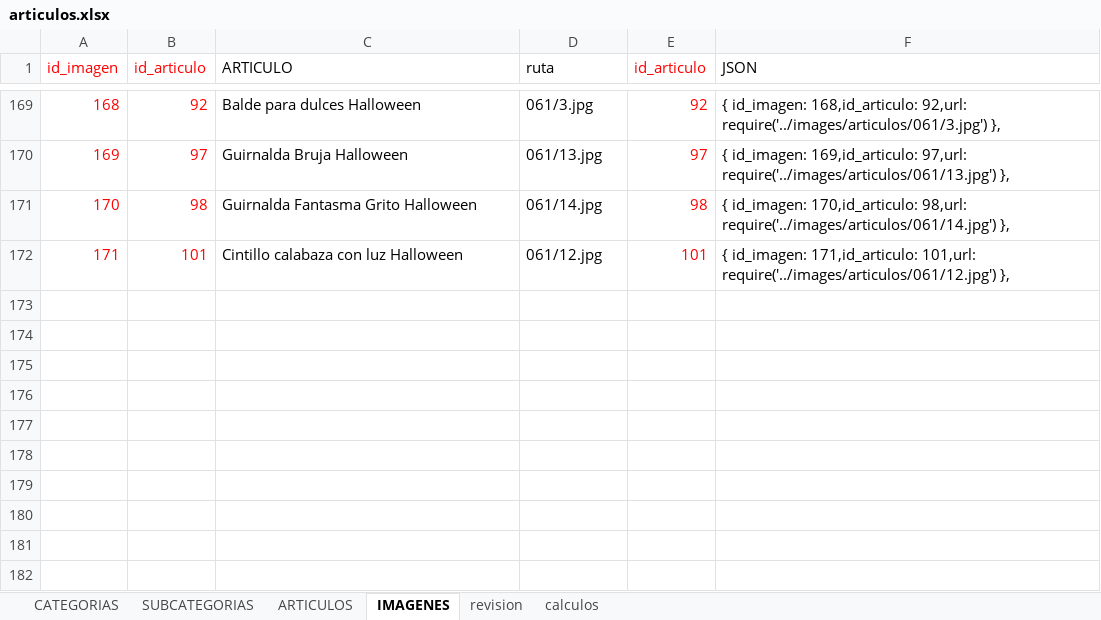
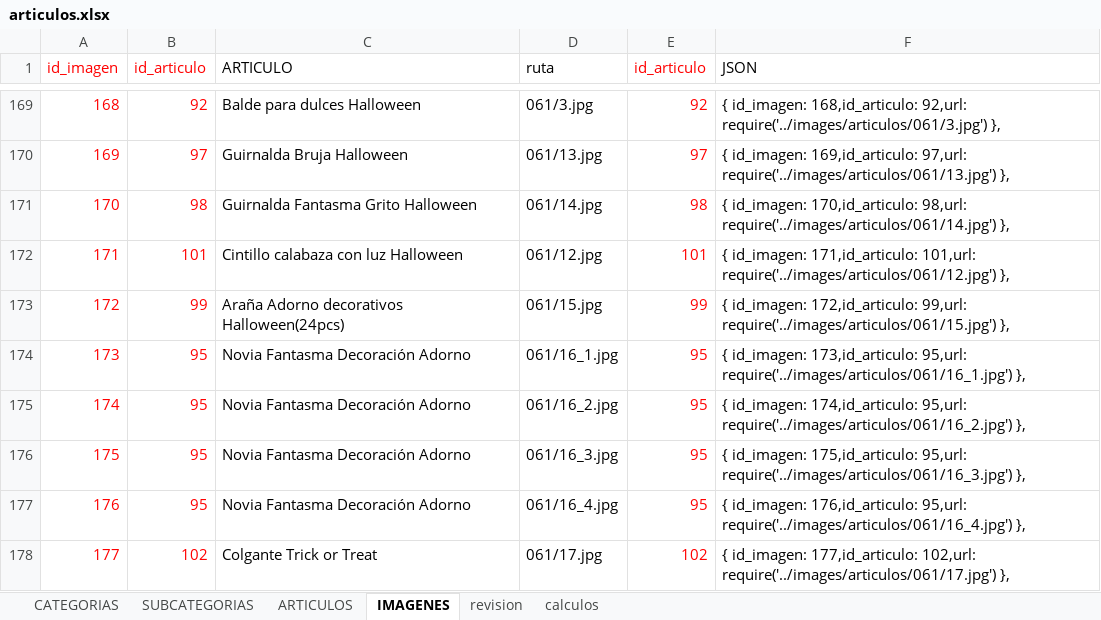
Before and after one commit to multicolorbazar/site, an Excel workbook: src/documents/articulos.xlsx, sheet IMAGENES, drawn as a sheet; only a part is shown, gaps mark what is left out; values as stored, in another font and other column widths than the file's, no borders; the diff names each change by its address in the sheet, - before the commit and + after, or states it on an @@ line.

```diff
--- a/src/documents/articulos.xlsx (sheet IMAGENES)
+++ b/src/documents/articulos.xlsx (sheet IMAGENES)
+row 173: 172 | 99 | Araña Adorno decorativos Halloween(24pcs) | 061/15.jpg | 99 | { id_imagen: 172,id_articulo: 99,url: require('../images/articulos/061/15.jpg') },
+row 174: 173 | 95 | Novia Fantasma Decoración Adorno | 061/16_1.jpg | 95 | { id_imagen: 173,id_articulo: 95,url: require('../images/articulos/061/16_1.jpg') },
+row 175: 174 | 95 | Novia Fantasma Decoración Adorno | 061/16_2.jpg | 95 | { id_imagen: 174,id_articulo: 95,url: require('../images/articulos/061/16_2.jpg') },
+row 176: 175 | 95 | Novia Fantasma Decoración Adorno | 061/16_3.jpg | 95 | { id_imagen: 175,id_articulo: 95,url: require('../images/articulos/061/16_3.jpg') },
+row 177: 176 | 95 | Novia Fantasma Decoración Adorno | 061/16_4.jpg | 95 | { id_imagen: 176,id_articulo: 95,url: require('../images/articulos/061/16_4.jpg') },
+row 178: 177 | 102 | Colgante Trick or Treat | 061/17.jpg | 102 | { id_imagen: 177,id_articulo: 102,url: require('../images/articulos/061/17.jpg') },
```
Also changed, not shown: sheet ARTICULOS, 9 other files.
